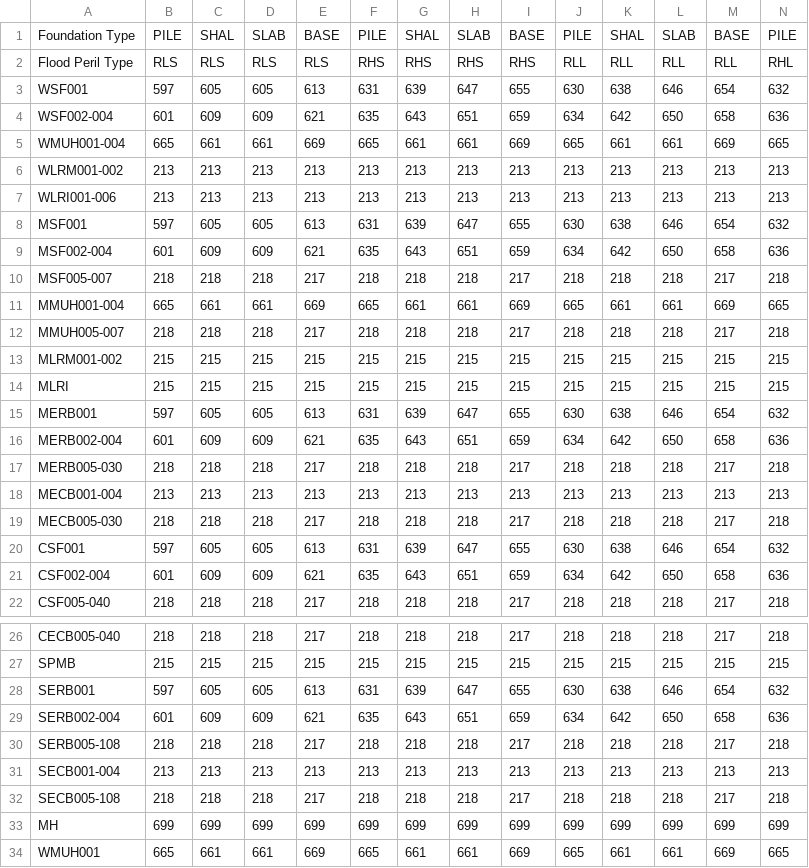
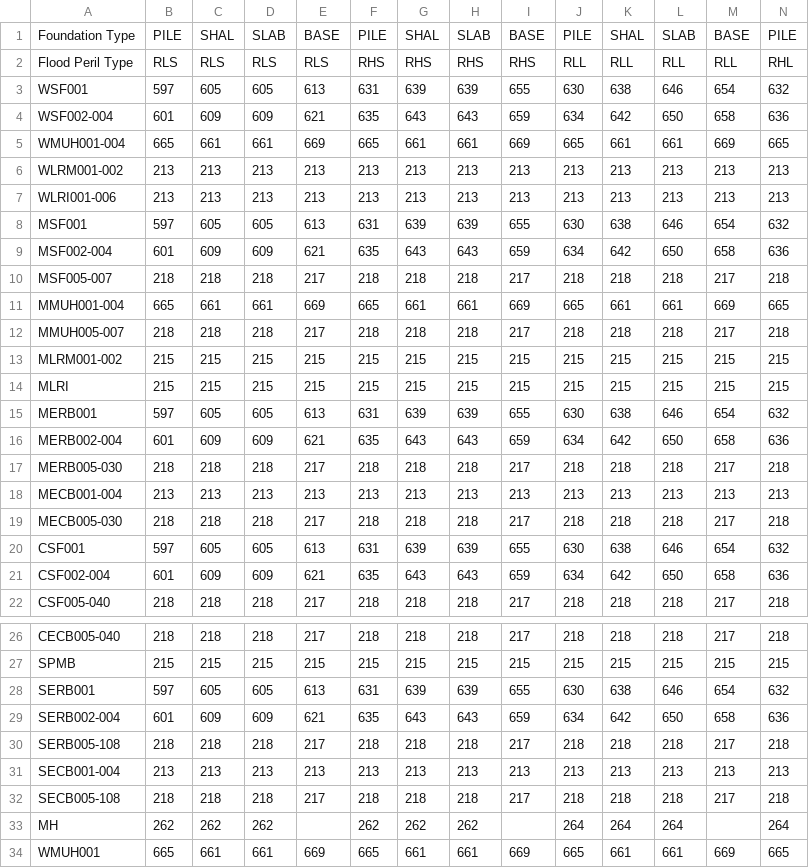
Before and after one commit to fema-ffrd/inland-consequences, a CSV file: data/foundation_flood_table_structures.csv (was data/foundation_flood_table.csv), drawn as a sheet; only a part is shown, gaps mark what is left out; the diff covers the shown part only; the diff names each change by its address in the sheet, - before the commit and + after, or states it on an @@ line.

```diff
--- a/data/foundation_flood_table.csv
+++ b/data/foundation_flood_table_structures.csv
-H3: 647
+H3: 639
-H4: 651
+H4: 643
-H8: 647
+H8: 639
-H9: 651
+H9: 643
-H15: 647
+H15: 639
-H16: 651
+H16: 643
-H20: 647
+H20: 639
-H21: 651
+H21: 643
-H28: 647
+H28: 639
-H29: 651
+H29: 643
-B33: 699
+B33: 262
-C33: 699
+C33: 262
-D33: 699
+D33: 262
-E33: 699
+E33: (empty)
-F33: 699
+F33: 262
-G33: 699
+G33: 262
-H33: 699
+H33: 262
-I33: 699
+I33: (empty)
-J33: 699
+J33: 264
-K33: 699
+K33: 264
-L33: 699
+L33: 264
-M33: 699
+M33: (empty)
-N33: 699
+N33: 264
```
Also changed, not shown: 9 edited cells elsewhere in this file, src/inland_consequences/data/df_lookup_structures.csv, 6 other files.
